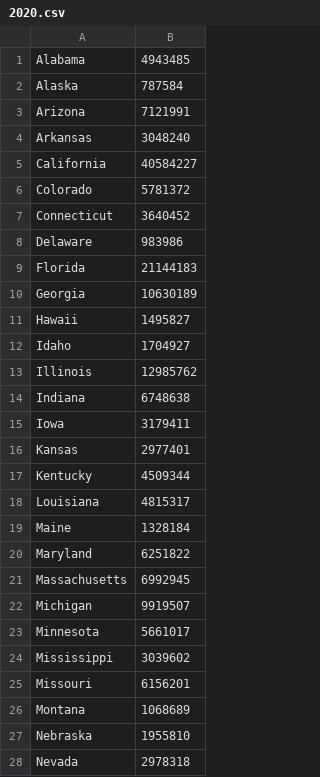
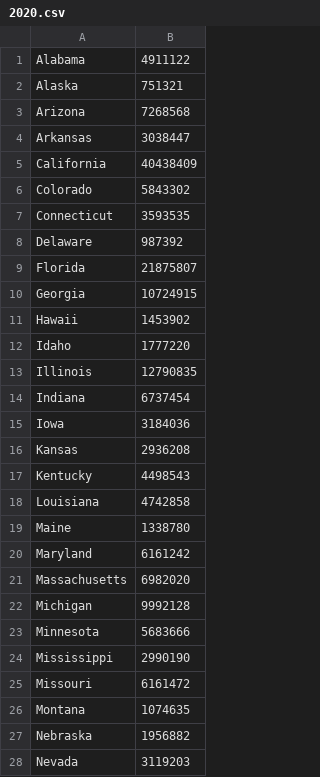
Before and after one commit to jameslovejoy/apportionment, a CSV file: data/2020.csv, drawn as a sheet; only a part is shown; the diff covers the shown part only.

Commit message:
Update with 2017 data, add maps

```diff
--- a/data/2020.csv
+++ b/data/2020.csv
@@ -1,28 +1,28 @@
-Alabama,4943485
-Alaska,787584
-Arizona,7121991
-Arkansas,3048240
-California,40584227
-Colorado,5781372
-Connecticut,3640452
-Delaware,983986
-Florida,21144183
-Georgia,10630189
-Hawaii,1495827
-Idaho,1704927
-Illinois,12985762
-Indiana,6748638
-Iowa,3179411
-Kansas,2977401
-Kentucky,4509344
-Louisiana,4815317
-Maine,1328184
-Maryland,6251822
-Massachusetts,6992945
-Michigan,9919507
-Minnesota,5661017
-Mississippi,3039602
-Missouri,6156201
-Montana,1068689
-Nebraska,1955810
-Nevada,2978318
+Alabama,4911122
+Alaska,751321
+Arizona,7268568
+Arkansas,3038447
+California,40438409
+Colorado,5843302
+Connecticut,3593535
+Delaware,987392
+Florida,21875807
+Georgia,10724915
+Hawaii,1453902
+Idaho,1777220
+Illinois,12790835
+Indiana,6737454
+Iowa,3184036
+Kansas,2936208
+Kentucky,4498543
+Louisiana,4742858
+Maine,1338780
+Maryland,6161242
+Massachusetts,6982020
+Michigan,9992128
+Minnesota,5683666
+Mississippi,2990190
+Missouri,6161472
+Montana,1074635
+Nebraska,1956882
+Nevada,3119203
```
Also changed, not shown: 22 edited cells elsewhere in this file, 31 other files.
